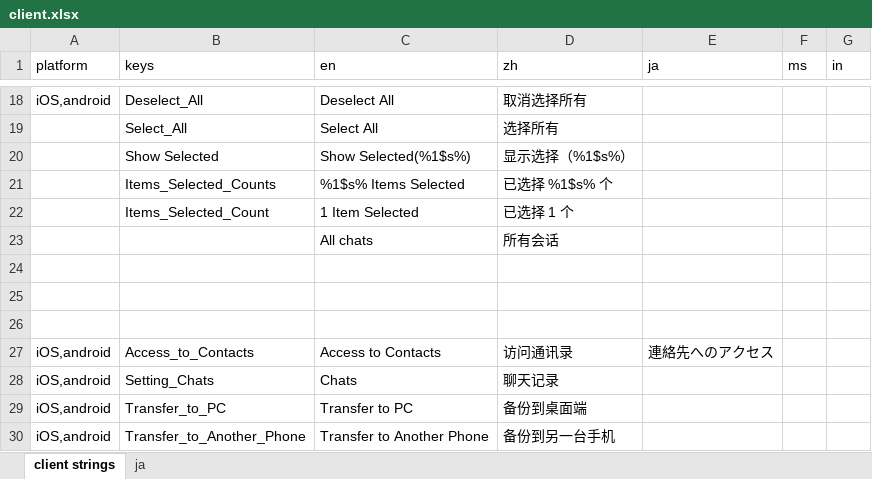
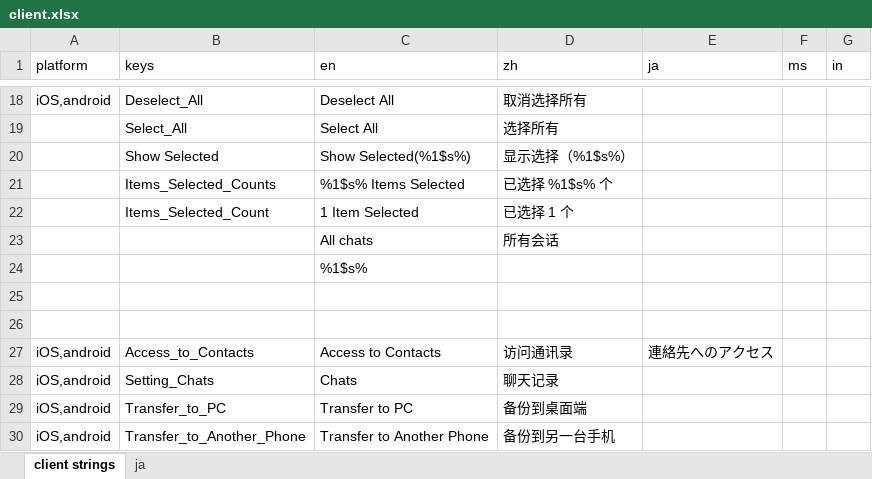
Before and after one commit to xingstarx/sync-google-sheet, an Excel workbook: client.xlsx, sheet client strings, drawn as a sheet; only a part is shown, gaps mark what is left out; values as stored, in another font and other column widths than the file's, no borders; charts and pictures and conditional formats not drawn; the diff names each change by its address in the sheet, - before the commit and + after, or states it on an @@ line.

Commit message:
update client.xlsx

```diff
--- a/client.xlsx (sheet client strings)
+++ b/client.xlsx (sheet client strings)
-C24 (en): (empty)
+C24 (en): %1$s%
```
